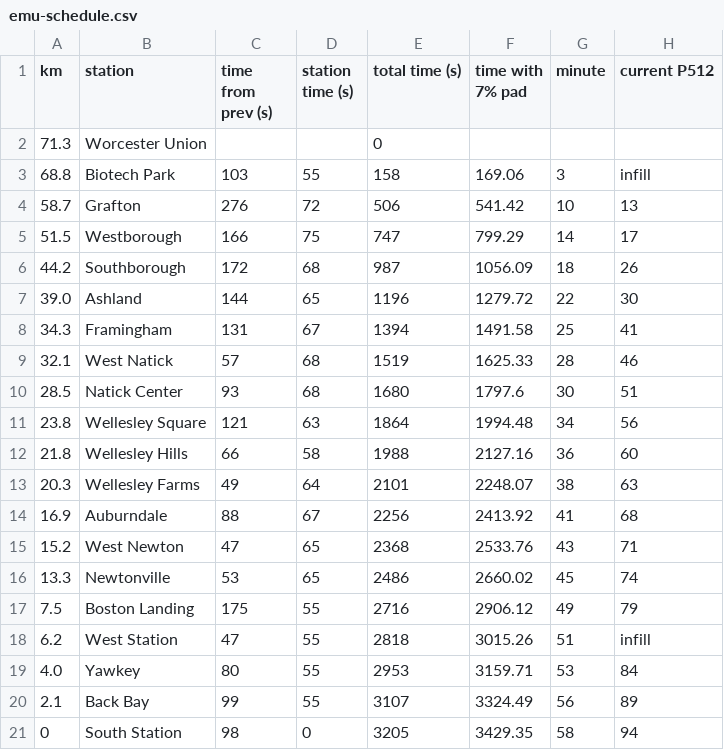
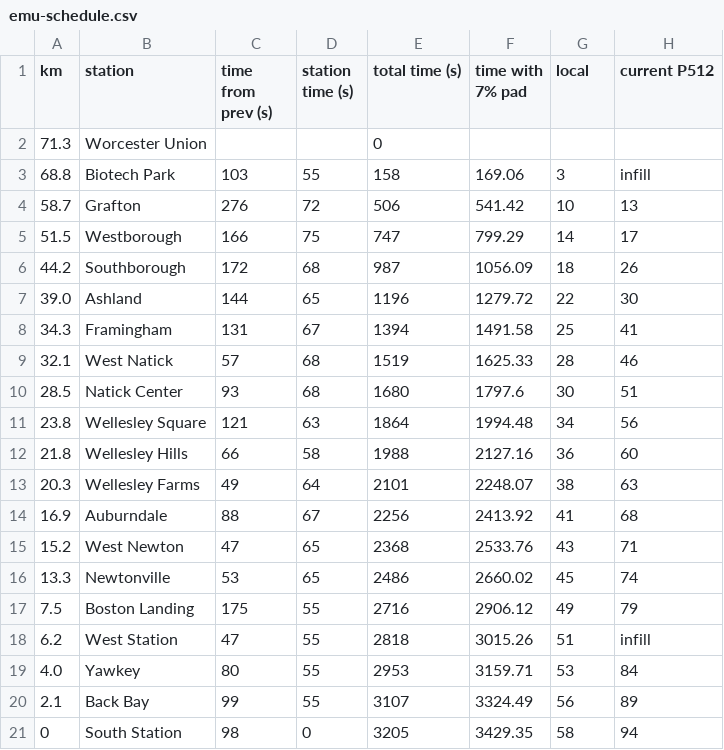
Before and after one commit to gwollman/commuter_rail_simulation, a CSV file: emu-schedule.csv, drawn as a sheet.

Commit message:
rename column "minute" in the new schedule to "local"
This is in preparation for adding additional service types to the
schedule, which will be named appropriately

```diff
--- a/emu-schedule.csv
+++ b/emu-schedule.csv
@@ -1,2 +1,2 @@
-km,station,time from prev (s),station time (s),total time (s),time with 7% pad,minute,current P512
+km,station,time from prev (s),station time (s),total time (s),time with 7% pad,local,current P512
 71.3,Worcester Union,,,0,,,
```
Also changed, not shown: 1 other file.
